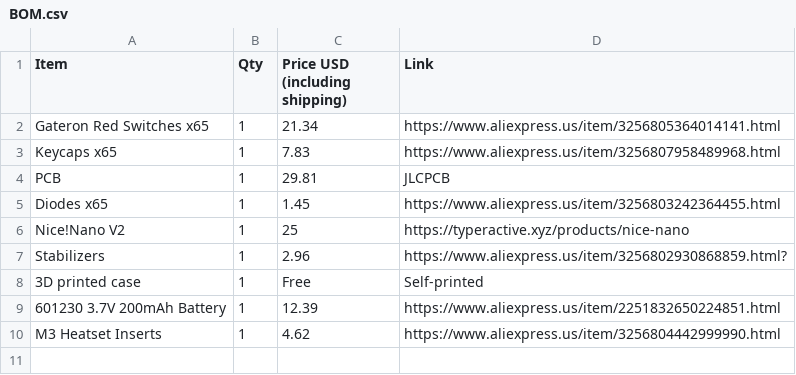
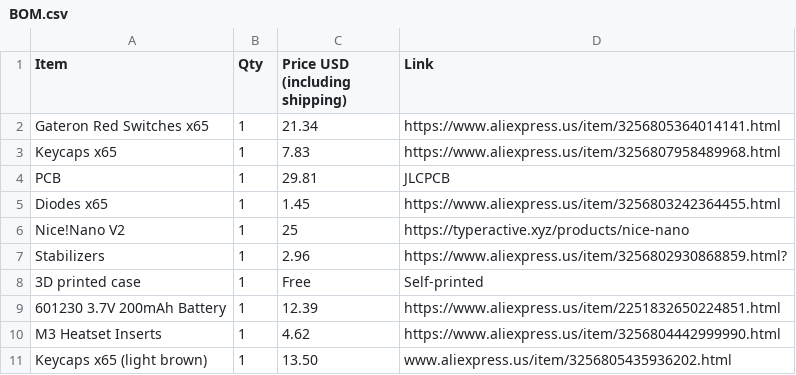
Before and after one commit to O-Lidenbrock/Reminton-Num-1.1, a CSV file: BOM.csv, drawn as a sheet.

```diff
--- a/BOM.csv
+++ b/BOM.csv
@@ -10 +10,2 @@ Stabilizers               ,   1, 2.96                         , https://www.alie
 M3 Heatset Inserts        ,   1, 4.62                          , https://www.aliexpress.us/item/3256804442999990.html
+Keycaps x65 (light brown) ,   1, 13.50                         , www.aliexpress.us/item/3256805435936202.html
```
Also changed, not shown: 10 other files.
